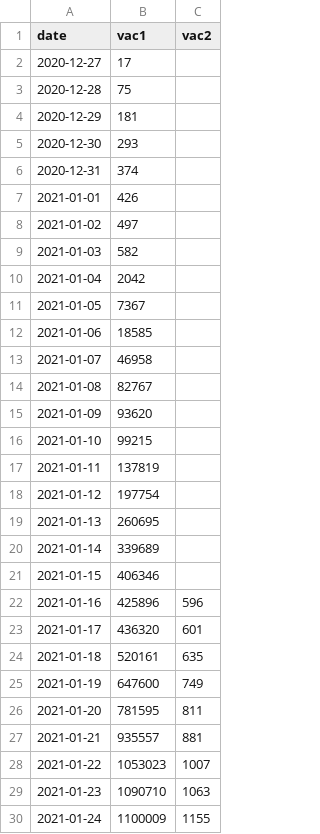
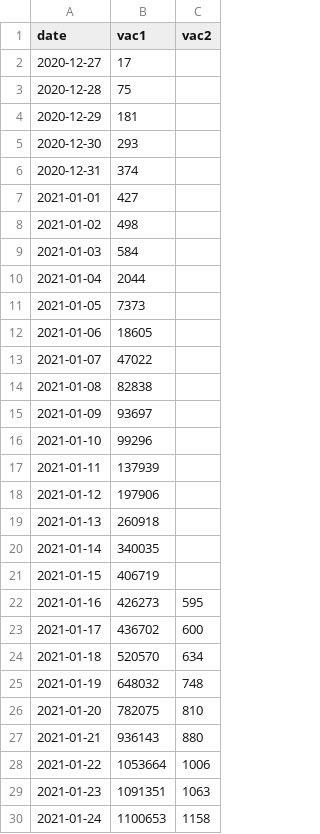
Before and after one commit to MisterFISHUP/covid-19-in-france, a CSV file: src/data/official-data/vac.csv, drawn as a sheet; only a part is shown; the diff covers the shown part only.

```diff
--- a/src/data/official-data/vac.csv
+++ b/src/data/official-data/vac.csv
@@ -6,25 +6,25 @@ date,vac1,vac2
 2020-12-31,374,
-2021-01-01,426,
-2021-01-02,497,
-2021-01-03,582,
-2021-01-04,2042,
-2021-01-05,7367,
-2021-01-06,18585,
-2021-01-07,46958,
-2021-01-08,82767,
-2021-01-09,93620,
-2021-01-10,99215,
-2021-01-11,137819,
-2021-01-12,197754,
-2021-01-13,260695,
-2021-01-14,339689,
-2021-01-15,406346,
-2021-01-16,425896,596
-2021-01-17,436320,601
-2021-01-18,520161,635
-2021-01-19,647600,749
-2021-01-20,781595,811
-2021-01-21,935557,881
-2021-01-22,1053023,1007
-2021-01-23,1090710,1063
-2021-01-24,1100009,1155
+2021-01-01,427,
+2021-01-02,498,
+2021-01-03,584,
+2021-01-04,2044,
+2021-01-05,7373,
+2021-01-06,18605,
+2021-01-07,47022,
+2021-01-08,82838,
+2021-01-09,93697,
+2021-01-10,99296,
+2021-01-11,137939,
+2021-01-12,197906,
+2021-01-13,260918,
+2021-01-14,340035,
+2021-01-15,406719,
+2021-01-16,426273,595
+2021-01-17,436702,600
+2021-01-18,520570,634
+2021-01-19,648032,748
+2021-01-20,782075,810
+2021-01-21,936143,880
+2021-01-22,1053664,1006
+2021-01-23,1091351,1063
+2021-01-24,1100653,1158
```
Also changed, not shown: 142 edited cells elsewhere in this file, src/data/official-data/indicators.csv, src/data/official-data/spf.csv, 3 other files.
